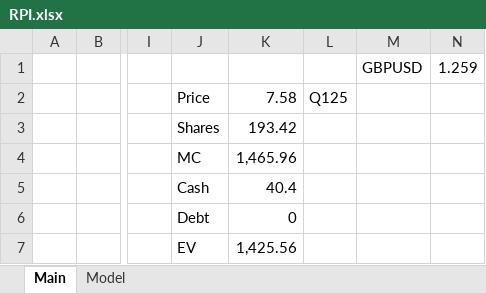
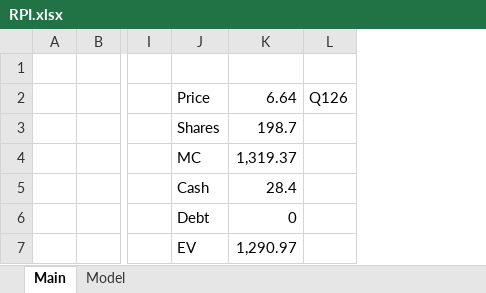
Before and after one commit to WyginaczBlachy/modele, an Excel workbook: RPI.xlsx, sheet Main, drawn as a sheet; only a part is shown, gaps mark what is left out; values as stored, in another font and other column widths than the file's, no borders; removed rows and columns are numbered as before the commit, all else as after; rows hold the shown columns only; the diff names each change by its address in the sheet, - before the commit and + after, or states it on an @@ line.

```diff
--- a/RPI.xlsx (sheet Main)
+++ b/RPI.xlsx (sheet Main)
-column K, rows 2-7: 7.58 | 193.42 | 1,465.96 | 40.4 | 0 | 1,425.56
-column L, row 2: Q125
-column M, row 1: GBPUSD
-column N, row 1: 1.259
+column K, rows 2-7: 6.64 | 198.7 | 1,319.37 | 28.4 | 0 | 1,290.97
+column L, row 2: Q126
-row 1:  |  |  |  |  |  | GBPUSD | 1.259
+row 1: (empty)
```
Also changed, not shown: sheet Model, charts or pictures.
